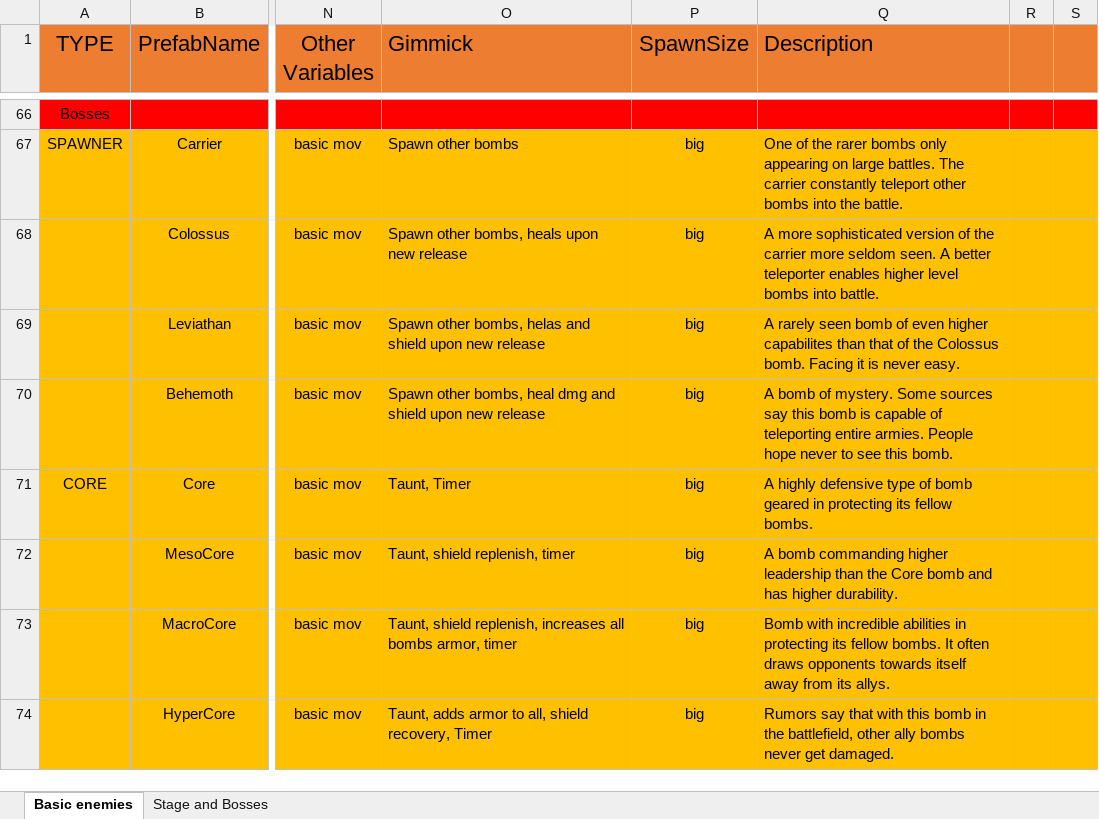
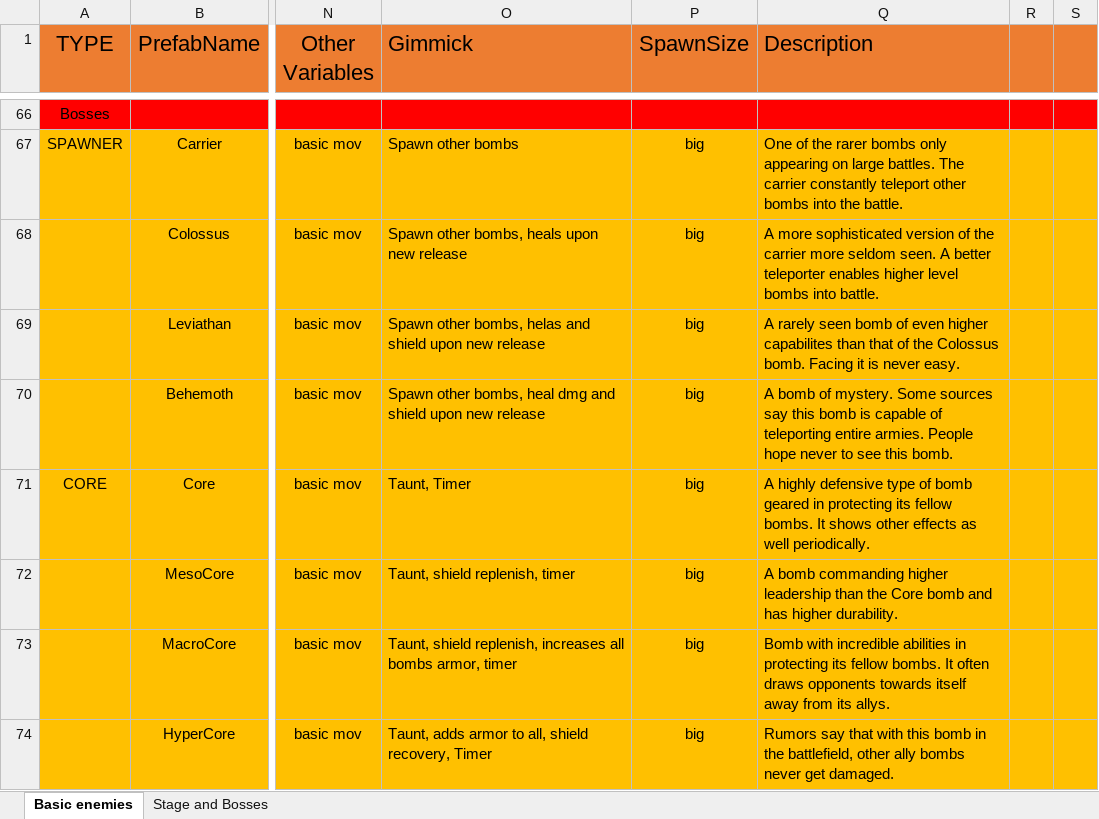
Before and after one commit to mmmmmapplepie/BombShootingGameAndroid, an Excel workbook: BombShootDown/Assets/Templates/Enemies/EnemiesDataList.xlsx, sheet Basic enemies, drawn as a sheet; only a part is shown, gaps mark what is left out; values as stored, in another font and other column widths than the file's, no borders; the diff names each change by its address in the sheet, - before the commit and + after, or states it on an @@ line.

```diff
--- a/BombShootDown/Assets/Templates/Enemies/EnemiesDataList.xlsx (sheet Basic enemies)
+++ b/BombShootDown/Assets/Templates/Enemies/EnemiesDataList.xlsx (sheet Basic enemies)
-Q71 (Description): …fellow bombs.
+Q71 (Description): …fellow bombs. It shows other effects as well periodically.
```
Also changed, not shown: sheet Stage and Bosses, 10 other files.
